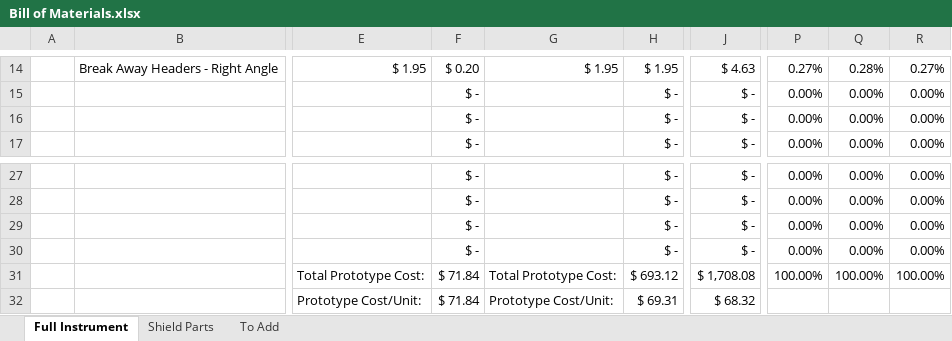
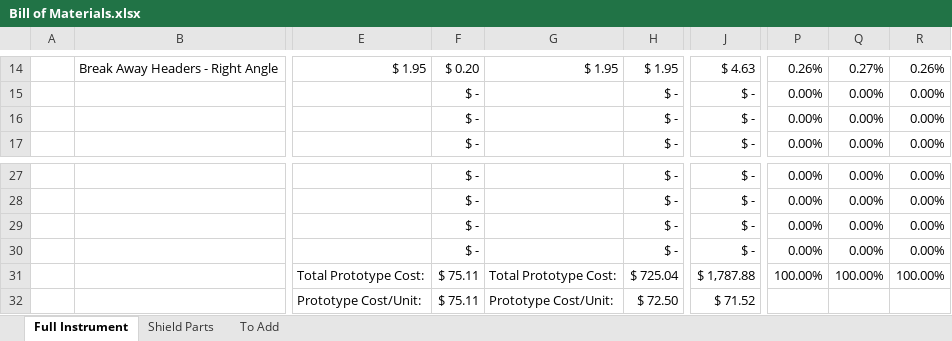
Before and after one commit to madvoid/BTEMS, an Excel workbook: Bill of Materials.xlsx, sheet Full Instrument, drawn as a sheet; only a part is shown, gaps mark what is left out; values as stored, in another font and other column widths than the file's, no borders; the diff covers the shown part only; the diff names each change by its address in the sheet, - before the commit and + after, or states it on an @@ line.

```diff
--- a/Bill of Materials.xlsx (sheet Full Instrument)
+++ b/Bill of Materials.xlsx (sheet Full Instrument)
-P14: 0.27%
+P14: 0.26%
-Q14: 0.28%
+Q14: 0.27%
-R14: 0.27%
+R14: 0.26%
-F31:F32: $ 71.84
+F31:F32: $ 75.11
-H31: $ 693.12
+H31: $ 725.04
-J31: $ 1,708.08
+J31: $ 1,787.88
-H32: $ 69.31
+H32: $ 72.50
-J32: $ 68.32
+J32: $ 71.52
```
Also changed, not shown: 2 added rows, 2 removed rows and 26 edited cells elsewhere in this sheet, sheet Shield Parts.
